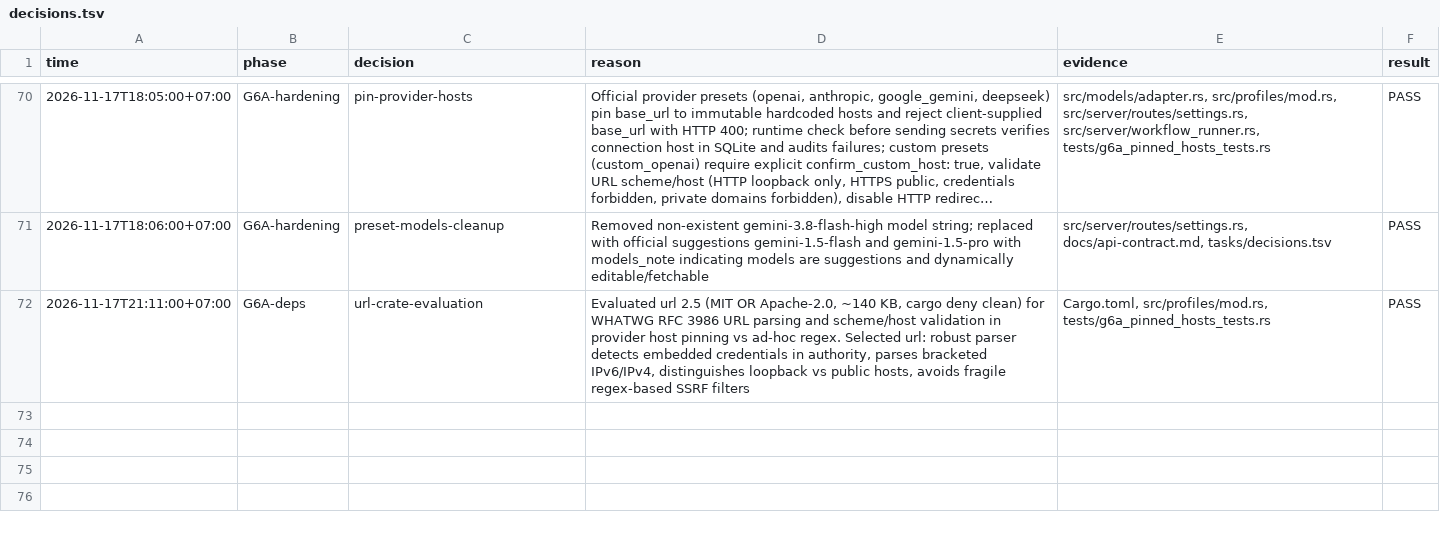
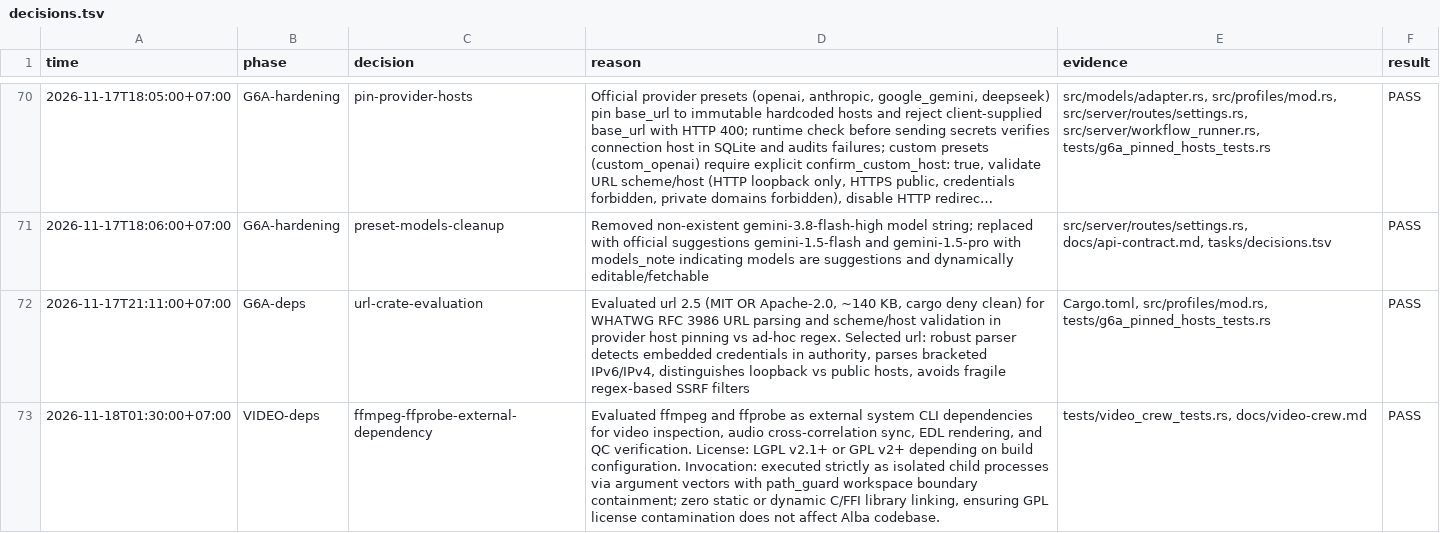
Before and after one commit to potatips/Alba-Agent, a TSV file: tasks/decisions.tsv, drawn as a sheet; only a part is shown, gaps mark what is left out; long unchanged cells end in ….

Commit message:
docs(decisions): record ffmpeg and ffprobe external dependencies

```diff
--- a/tasks/decisions.tsv
+++ b/tasks/decisions.tsv
@@ -72 +72,2 @@ time	phase	decision	reason	evidence	result
 2026-11-17T21:11:00+07:00	G6A-deps	url-crate-evaluation	Evaluated url 2.5 (MIT OR Apache-2.0, ~140 KB, cargo deny clean) for WHATWG RFC 3986 URL parsing and scheme/host validation in provider host pinning vs ad-hoc regex. Selected url: robust parser detects embedded credentials in authority, parses bracketed IPv6/IPv4, distinguishes loopback vs public hosts, avoids fragile regex-based SSRF filters	Cargo.toml, src/profiles/mod.rs, tests/g6a_pinned_hosts_tests.rs	PASS
+2026-11-18T01:30:00+07:00	VIDEO-deps	ffmpeg-ffprobe-external-dependency	Evaluated ffmpeg and ffprobe as external system CLI dependencies for video inspection, audio cross-correlation sync, EDL rendering, and QC verification. License: LGPL v2.1+ or GPL v2+ depending on build configuration. Invocation: executed strictly as isolated child processes via argument vectors with path_guard workspace boundary containment; zero static or dynamic C/FFI library linking, ensuring GPL license contamination does not affect Alba codebase.	tests/video_crew_tests.rs, docs/video-crew.md	PASS
```
